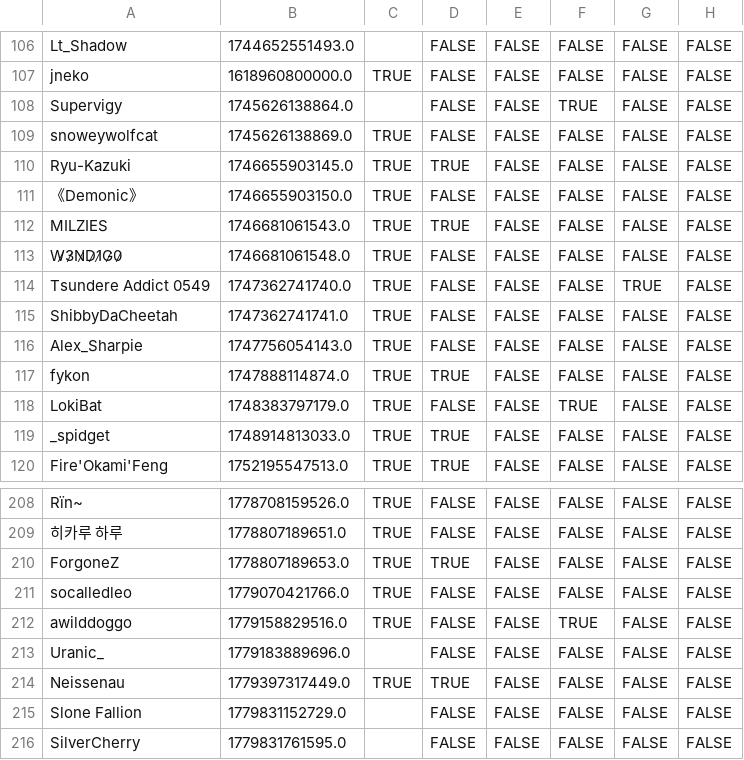
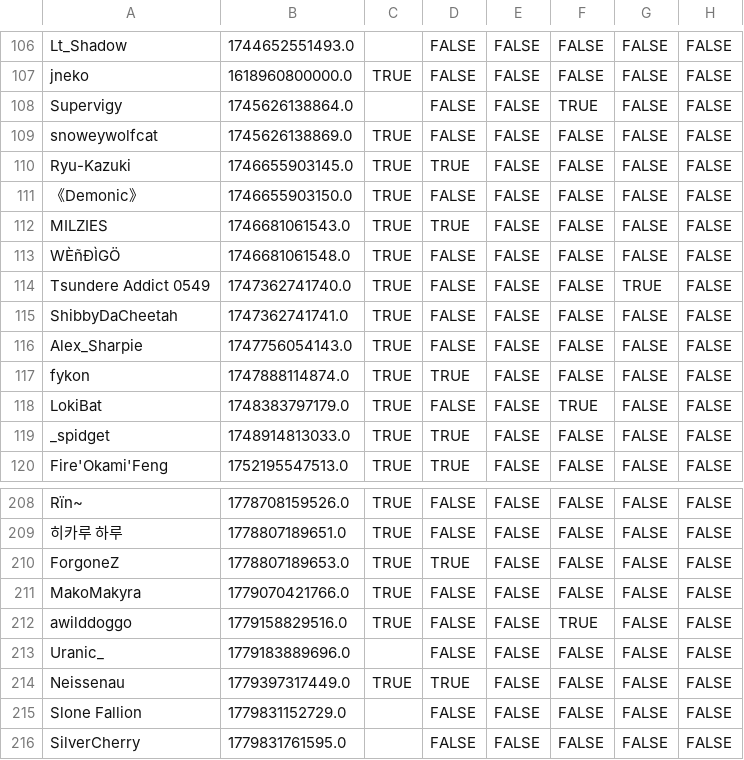
Before and after one commit to VRC-Kmart/aisle-6, a CSV file: clockboy/associates.csv, drawn as a sheet; only a part is shown, gaps mark what is left out; the diff names each change by its address in the sheet, - before the commit and + after, or states it on an @@ line.

```diff
--- a/clockboy/associates.csv
+++ b/clockboy/associates.csv
-A113: W̷3̷N̷D̷1̷G̷0̷
+A113: WÈñÐÌGÖ
-A211: socalledleo
+A211: MakoMakyra
```
Also changed, not shown: 2 other files.
